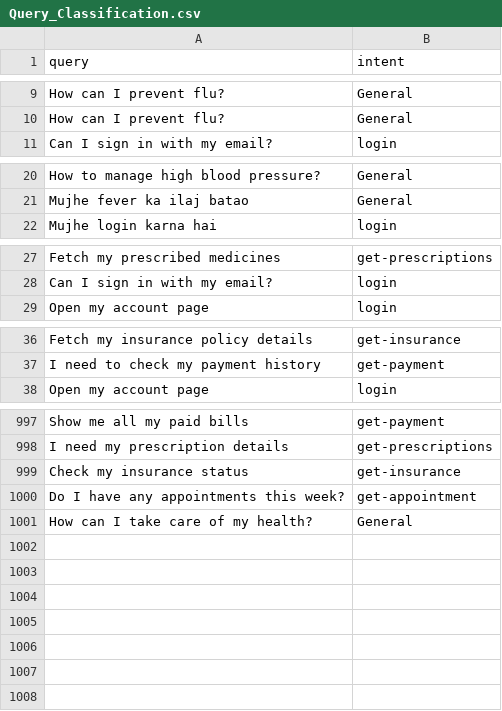
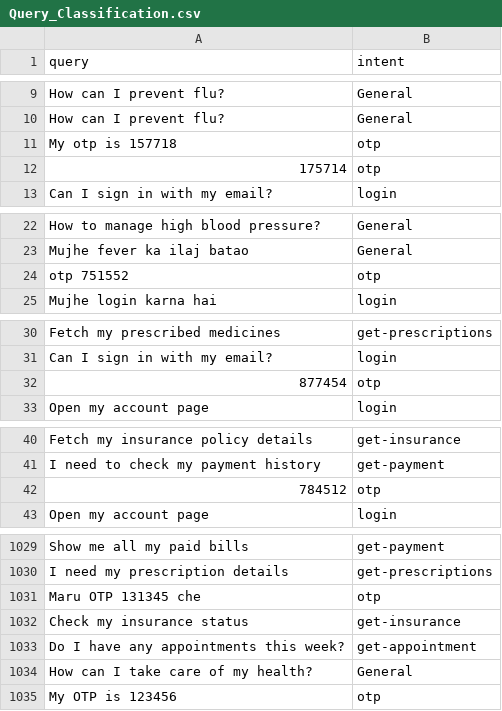
Before and after one commit to Mashru-Shyam/AI-Chatbot, a CSV file: Query_Classification.csv, drawn as a sheet; only a part is shown, gaps mark what is left out; the diff covers the shown part only; the diff names each change by its address in the sheet, - before the commit and + after, or states it on an @@ line.

```diff
--- a/Query_Classification.csv
+++ b/Query_Classification.csv
+row 11: My otp is 157718 | otp
+row 12: 175714 | otp
+row 24: otp 751552 | otp
+row 32: 877454 | otp
+row 42: 784512 | otp
+row 1031: Maru OTP 131345 che | otp
+row 1035: My OTP is 123456 | otp
```
Also changed, not shown: 27 added rows elsewhere in this file, 11 other files.
